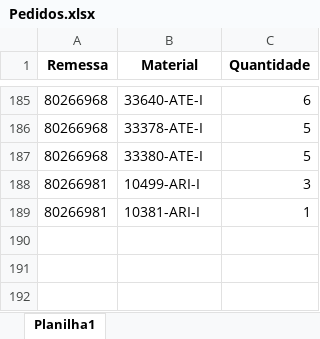
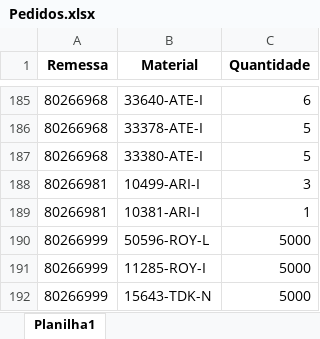
Before and after one commit to pontesasp/conferencia-dados, an Excel workbook: Pedidos.xlsx, sheet Planilha1, drawn as a sheet; only a part is shown, gaps mark what is left out; values as stored, in another font and other column widths than the file's, no borders; the diff names each change by its address in the sheet, - before the commit and + after, or states it on an @@ line.

Commit message:
Add files via upload
atualizar Pedidos

```diff
--- a/Pedidos.xlsx (sheet Planilha1)
+++ b/Pedidos.xlsx (sheet Planilha1)
+row 190: 80266999 | 50596-ROY-L | 5000
+row 191: 80266999 | 11285-ROY-I | 5000
+row 192: 80266999 | 15643-TDK-N | 5000
```
